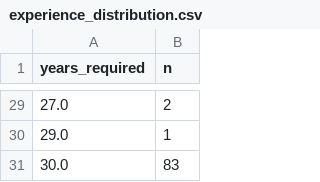
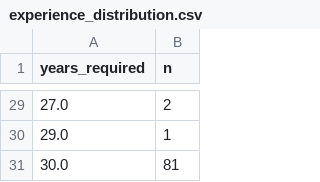
Before and after one commit to halleepham/job-search-challenge, a CSV file: data/processed/analytics/experience_distribution.csv, drawn as a sheet; only a part is shown, gaps mark what is left out; the diff covers the shown part only.

```diff
--- a/data/processed/analytics/experience_distribution.csv
+++ b/data/processed/analytics/experience_distribution.csv
@@ -30,2 +30,2 @@ years_required,n
 29.0,1
-30.0,83
+30.0,81
```
Also changed, not shown: 19 edited cells elsewhere in this file, data/processed/analytics/salary_by_title_family.csv, data/processed/analytics/skill_cooccurrence.csv, 10 other files.
